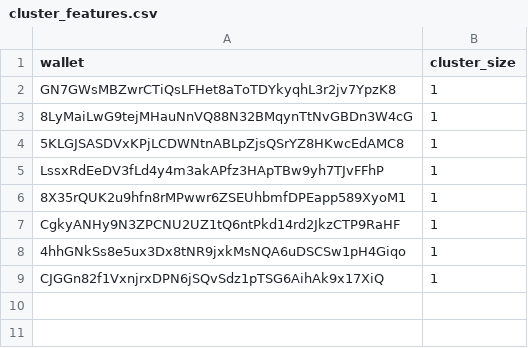
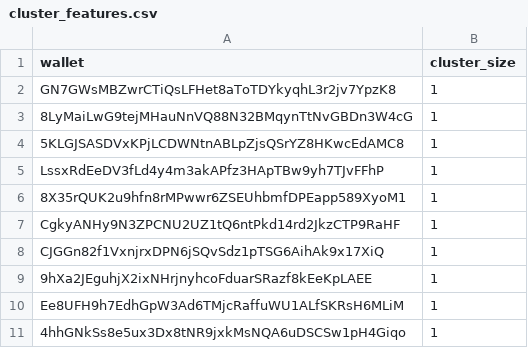
Before and after one commit to Bekal17/BACKEND-BLOCK-ID, a CSV file: backend_blockid/data/cluster_features.csv, drawn as a sheet; the diff names each change by its address in the sheet, - before the commit and + after, or states it on an @@ line.

```diff
--- a/backend_blockid/data/cluster_features.csv
+++ b/backend_blockid/data/cluster_features.csv
@@ row 9 moved to row 8: CJGGn82f1VxnjrxDPN6jSQvSdz1pTSG6AihAk9x1… @@
+row 9: 9hXa2JEguhjX2ixNHrjnyhcoFduarSRazf8kEeKpLAEE | 1
+row 10: Ee8UFH9h7EdhGpW3Ad6TMjcRaffuWU1ALfSKRsH6MLiM | 1
```
Also changed, not shown: backend_blockid/data/drainer_features.csv, backend_blockid/data/flow_features.csv, 11 other files.
